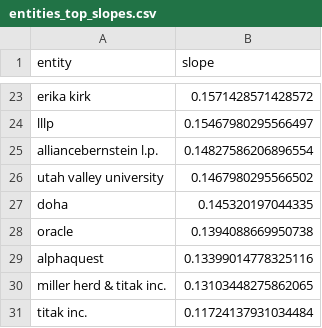
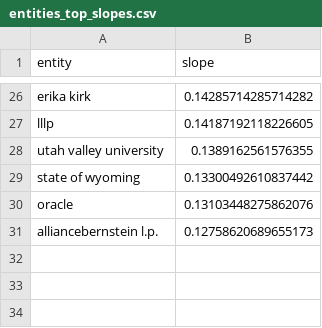
Before and after one commit to boseongkang/newstrend, a CSV file: reports/entities/entities_top_slopes.csv, drawn as a sheet; only a part is shown, gaps mark what is left out; removed rows and columns are numbered as before the commit, all else as after; the diff covers the shown part only; the diff names each change by its address in the sheet, - before the commit and + after, or states it on an @@ line.

```diff
--- a/reports/entities/entities_top_slopes.csv
+++ b/reports/entities/entities_top_slopes.csv
-B26 (slope): 0.1571428571428572
+B26 (slope): 0.14285714285714282
-B27 (slope): 0.15467980295566497
+B27 (slope): 0.14187192118226605
-row 25: alliancebernstein l.p. | 0.14827586206896554
-B28 (slope): 0.1467980295566502
+B28 (slope): 0.1389162561576355
-row 27: doha | 0.145320197044335
+row 29: state of wyoming | 0.13300492610837442
-B30 (slope): 0.1394088669950738
+B30 (slope): 0.13103448275862076
-row 29: alphaquest | 0.13399014778325116
-row 30: miller herd & titak inc. | 0.13103448275862065
-row 31: titak inc. | 0.11724137931034484
+row 31: alliancebernstein l.p. | 0.12758620689655173
```
Also changed, not shown: 11 added rows, 8 removed rows and 13 edited cells elsewhere in this file, reports/entities/entities_top_overall.csv, reports/entities/entities_top_today.csv, 6 other files.
